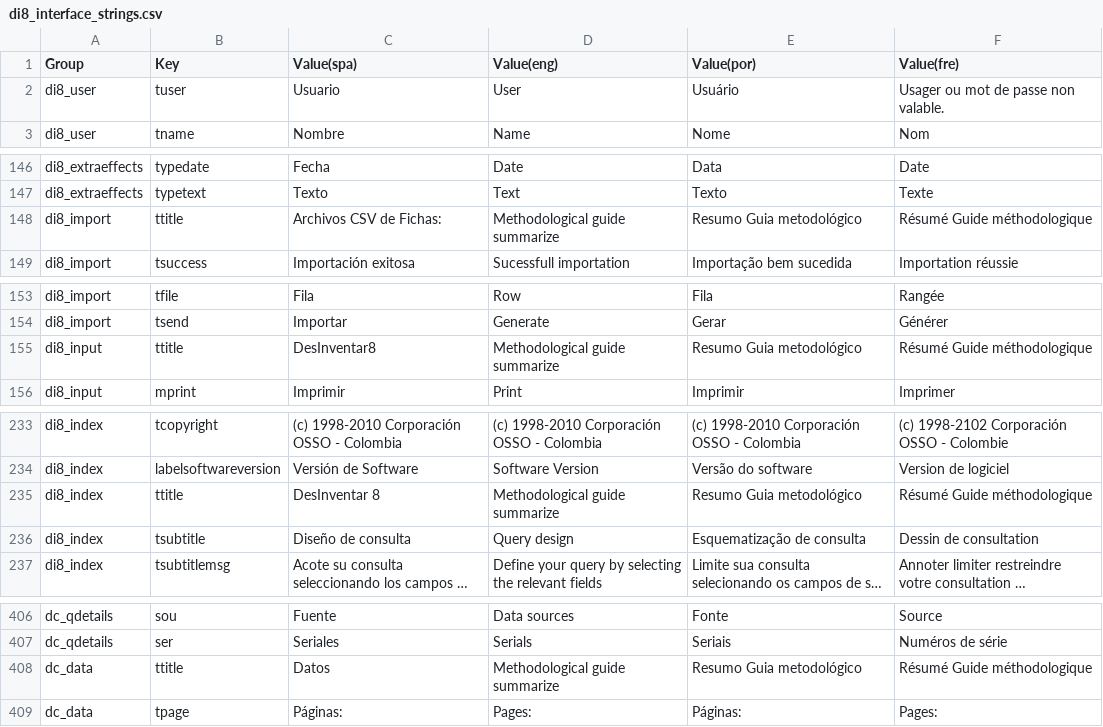
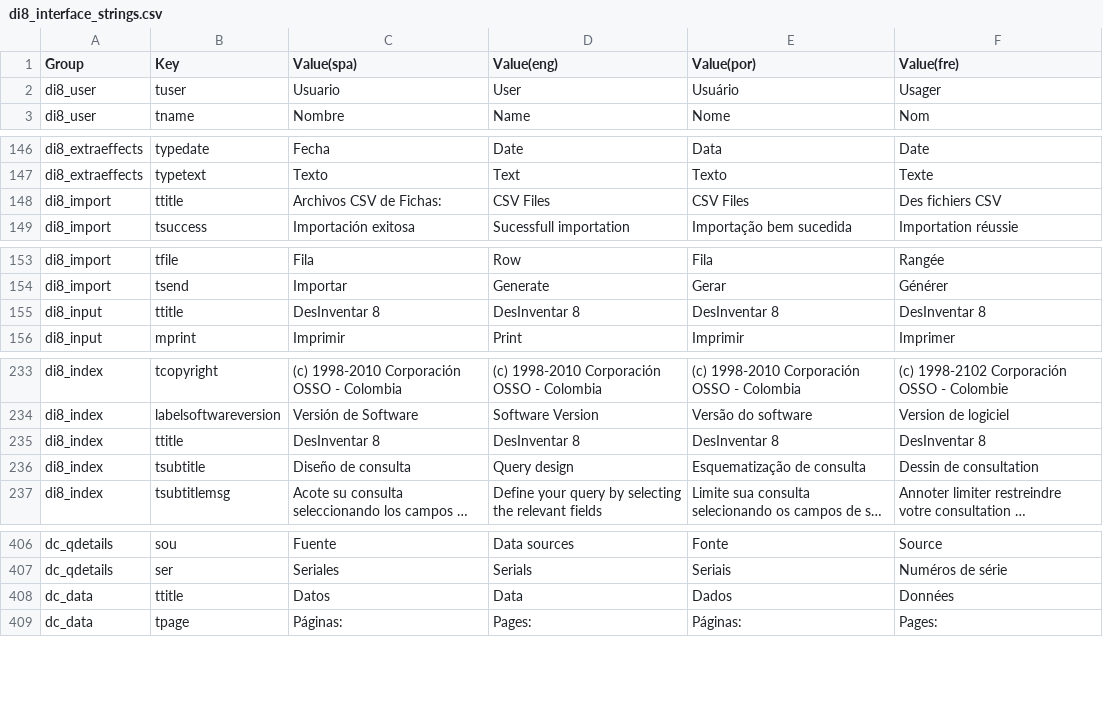
Before and after one commit to desinventar/desinventar-online, a CSV file: files/database/di8_interface_strings.csv, drawn as a sheet; only a part is shown, gaps mark what is left out; long unchanged cells end in ….

Commit message:
Fixed some error in translations caused by duplicated ids
git-svn-id: svn+ssh://devel.inticol.com/home/svn/di8/trunk@1443 9cf8542c-9828-0410-8776-d8f572d62bc1

```diff
--- a/files/database/di8_interface_strings.csv
+++ b/files/database/di8_interface_strings.csv
@@ -1,3 +1,3 @@
 "Group","Key","Value(spa)","Value(eng)","Value(por)","Value(fre)"
-"di8_user","tuser","Usuario","User","Usuário","Usager ou mot de passe non valable."
+"di8_user","tuser","Usuario","User","Usuário","Usager"
 "di8_user","tname","Nombre","Name","Nome","Nom"
@@ -147,3 +147,3 @@
 "di8_extraeffects","typetext","Texto","Text","Texto","Texte"
-"di8_import","ttitle","Archivos CSV de Fichas:","Methodological guide summarize","Resumo Guia metodológico","Résumé Guide méthodologique"
+"di8_import","ttitle","Archivos CSV de Fichas:","CSV Files","CSV Files","Des fichiers CSV"
 "di8_import","tsuccess","Importación exitosa","Sucessfull importation","Importação bem sucedida","Importation réussie"
@@ -154,3 +154,3 @@
 "di8_import","tsend","Importar","Generate","Gerar","Générer"
-"di8_input","ttitle","DesInventar8","Methodological guide summarize","Resumo Guia metodológico","Résumé Guide méthodologique"
+"di8_input","ttitle","DesInventar 8","DesInventar 8","DesInventar 8","DesInventar 8"
 "di8_input","mprint","Imprimir","Print","Imprimir","Imprimer"
@@ -234,3 +234,3 @@
 "di8_index","labelsoftwareversion","Versión de Software","Software Version","Versão do software","Version de logiciel"
-"di8_index","ttitle","DesInventar 8","Methodological guide summarize","Resumo Guia metodológico","Résumé Guide méthodologique"
+"di8_index","ttitle","DesInventar 8","DesInventar 8","DesInventar 8","DesInventar 8"
 "di8_index","tsubtitle","Diseño de consulta","Query design","Esquematização de consulta","Dessin de consultation"
@@ -407,3 +407,3 @@
 "dc_qdetails","ser","Seriales","Serials","Seriais","Numéros de série"
-"dc_data","ttitle","Datos","Methodological guide summarize","Resumo Guia metodológico","Résumé Guide méthodologique"
+"dc_data","ttitle","Datos","Data","Dados","Données"
 "dc_data","tpage","Páginas:","Pages:","Páginas:","Pages:"
```
Also changed, not shown: 10 other files.
